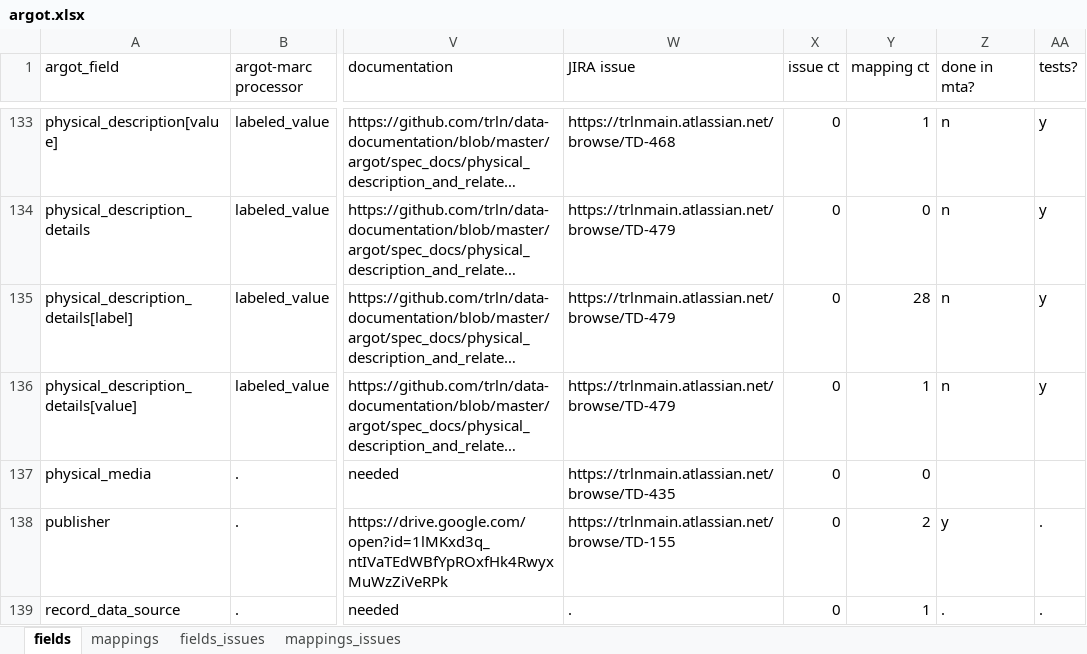
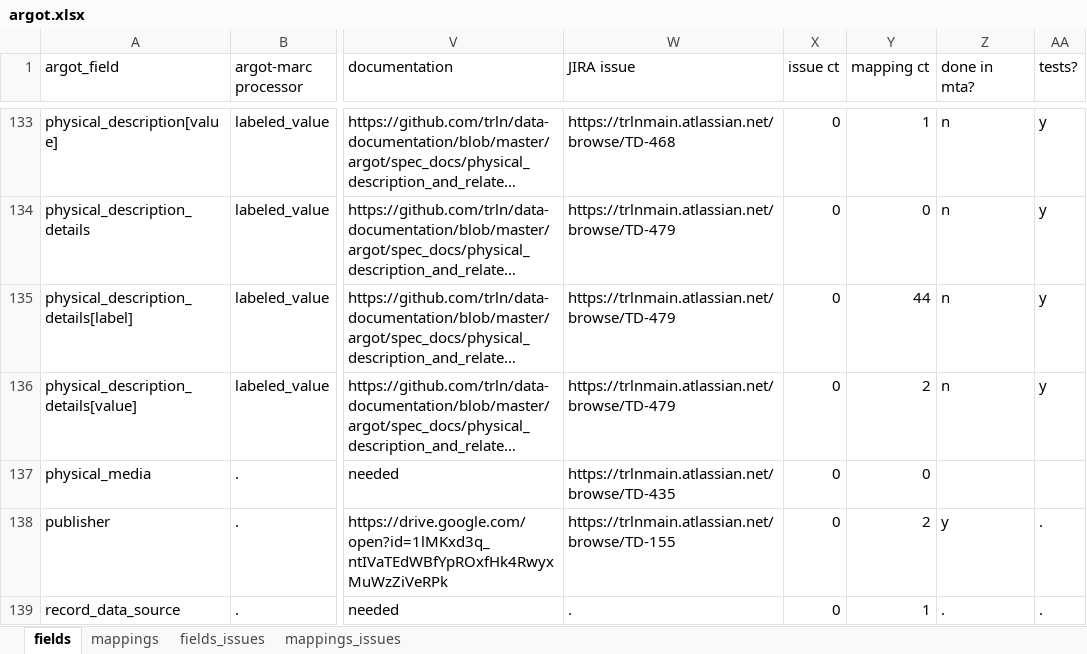
Before and after one commit to trln/data-documentation, an Excel workbook: argot/argot.xlsx, sheet fields, drawn as a sheet; only a part is shown, gaps mark what is left out; long unchanged cells end in …; values as stored, in another font and other column widths than the file's, no borders; table styles not drawn; the diff names each change by its address in the sheet, - before the commit and + after, or states it on an @@ line.

```diff
--- a/argot/argot.xlsx (sheet fields)
+++ b/argot/argot.xlsx (sheet fields)
-Y135 (mapping ct): 28
+Y135 (mapping ct): 44
-Y136 (mapping ct): 1
+Y136 (mapping ct): 2
```
Also changed, not shown: sheet mappings, 3 other files.
